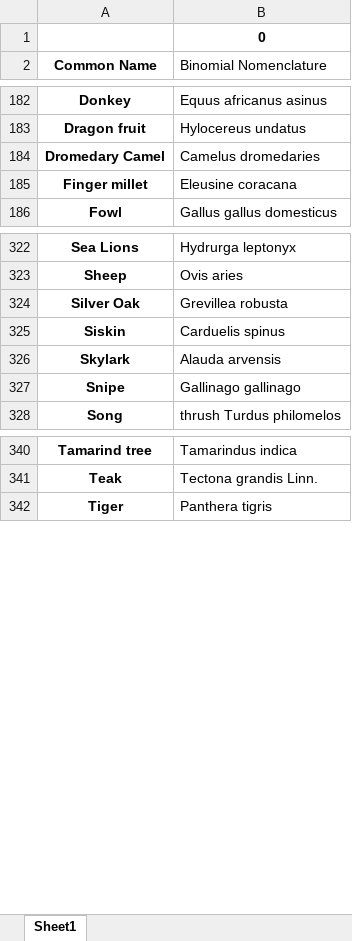
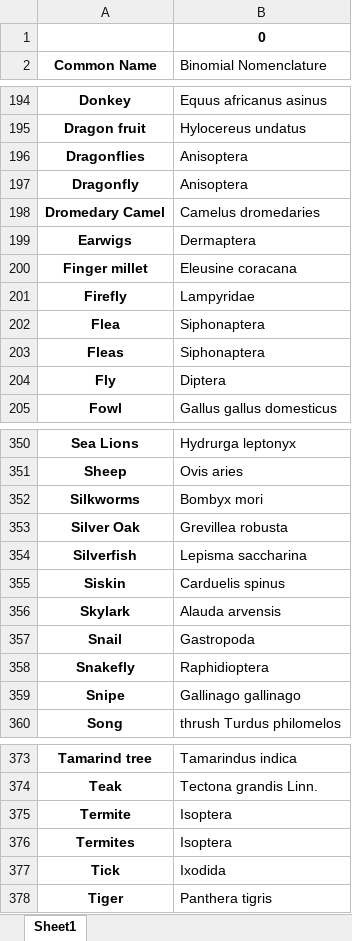
Before and after one commit to Hat1412/Binomial-Nomenclature, an Excel workbook: nomenclature.xlsx, sheet Sheet1, drawn as a sheet; only a part is shown, gaps mark what is left out; values as stored, in another font and other column widths than the file's, no borders; the diff covers the shown part only; the diff names each change by its address in the sheet, - before the commit and + after, or states it on an @@ line.

```diff
--- a/nomenclature.xlsx (sheet Sheet1)
+++ b/nomenclature.xlsx (sheet Sheet1)
+row 196: Dragonflies | Anisoptera
+row 197: Dragonfly | Anisoptera
+row 199: Earwigs | Dermaptera
+row 201: Firefly | Lampyridae
+row 202: Flea | Siphonaptera
+row 203: Fleas | Siphonaptera
+row 204: Fly | Diptera
+row 352: Silkworms | Bombyx mori
+row 354: Silverfish | Lepisma saccharina
+row 357: Snail | Gastropoda
+row 358: Snakefly | Raphidioptera
+row 375: Termite | Isoptera
+row 376: Termites | Isoptera
+row 377: Tick | Ixodida
```
Also changed, not shown: 24 added rows elsewhere in this sheet, 3 other files.
